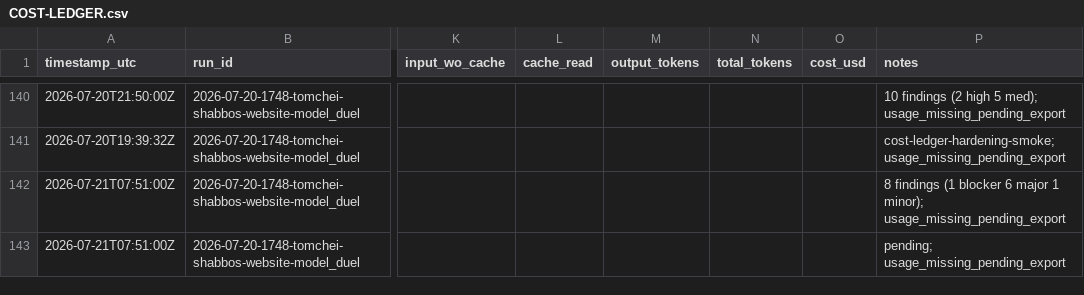
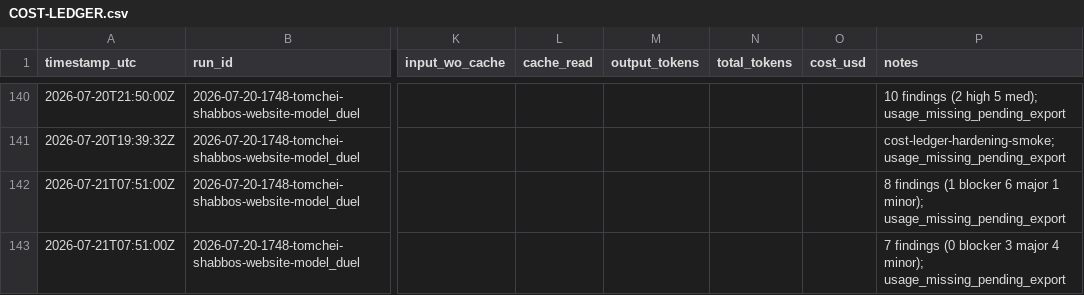
Before and after one commit to mennyg19-cmyk/master-model-duel, a CSV file: runs/2026-07-20-1748-tomchei-shabbos-website-model_duel/results/COST-LEDGER.csv, drawn as a sheet; only a part is shown, gaps mark what is left out; the diff names each change by its address in the sheet, - before the commit and + after, or states it on an @@ line.

Commit message:
arm-02 Test5 self-review: 7 findings (3M 4m).

```diff
--- a/runs/2026-07-20-1748-tomchei-shabbos-website-model_duel/results/COST-LEDGER.csv
+++ b/runs/2026-07-20-1748-tomchei-shabbos-website-model_duel/results/COST-LEDGER.csv
-P143 (notes): pending; usage_missing_pending_export
+P143 (notes): 7 findings (0 blocker 3 major 4 minor); usage_missing_pending_export
```
Also changed, not shown: 1 other file.
